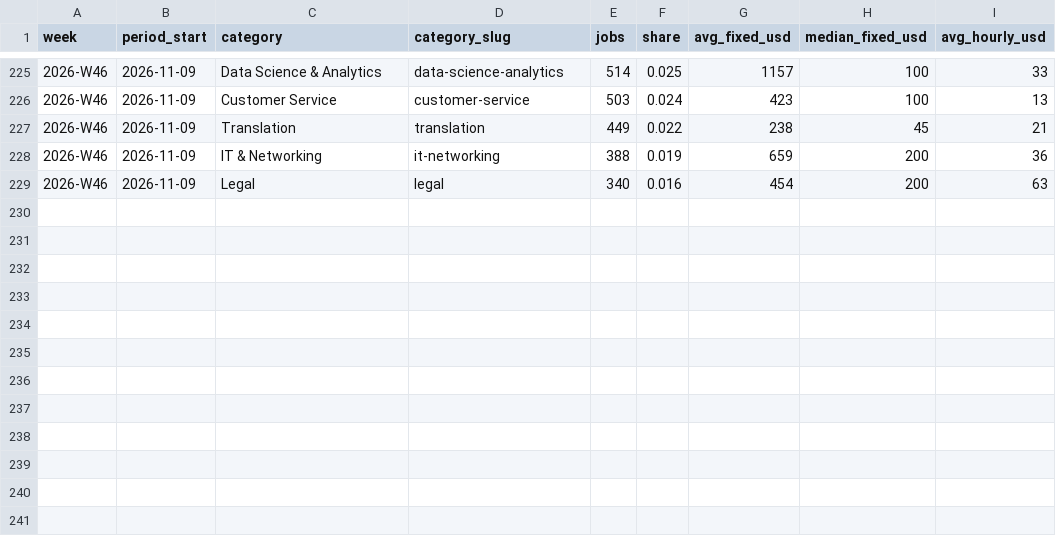
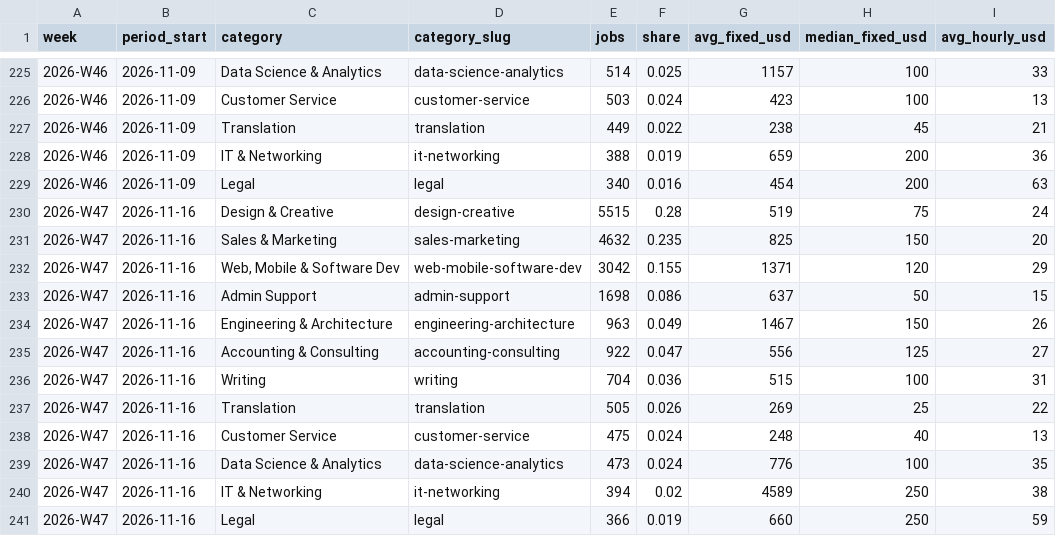
Before and after one commit to snipeworkapp-oss/upwork-market-data, a CSV file: data/categories.csv, drawn as a sheet; only a part is shown, gaps mark what is left out.

```diff
--- a/data/categories.csv
+++ b/data/categories.csv
@@ -229 +229,13 @@ week,period_start,category,category_slug,jobs,share,avg_fixed_usd,median_fixed_u
 2026-W46,2026-11-09,Legal,legal,340,0.016,454,200,63
+2026-W47,2026-11-16,Design & Creative,design-creative,5515,0.28,519,75,24
+2026-W47,2026-11-16,Sales & Marketing,sales-marketing,4632,0.235,825,150,20
+2026-W47,2026-11-16,"Web, Mobile & Software Dev",web-mobile-software-dev,3042,0.155,1371,120,29
+2026-W47,2026-11-16,Admin Support,admin-support,1698,0.086,637,50,15
+2026-W47,2026-11-16,Engineering & Architecture,engineering-architecture,963,0.049,1467,150,26
+2026-W47,2026-11-16,Accounting & Consulting,accounting-consulting,922,0.047,556,125,27
+2026-W47,2026-11-16,Writing,writing,704,0.036,515,100,31
+2026-W47,2026-11-16,Translation,translation,505,0.026,269,25,22
+2026-W47,2026-11-16,Customer Service,customer-service,475,0.024,248,40,13
+2026-W47,2026-11-16,Data Science & Analytics,data-science-analytics,473,0.024,776,100,35
+2026-W47,2026-11-16,IT & Networking,it-networking,394,0.02,4589,250,38
+2026-W47,2026-11-16,Legal,legal,366,0.019,660,250,59
```
Also changed, not shown: data/countries.csv, data/weekly.csv.
